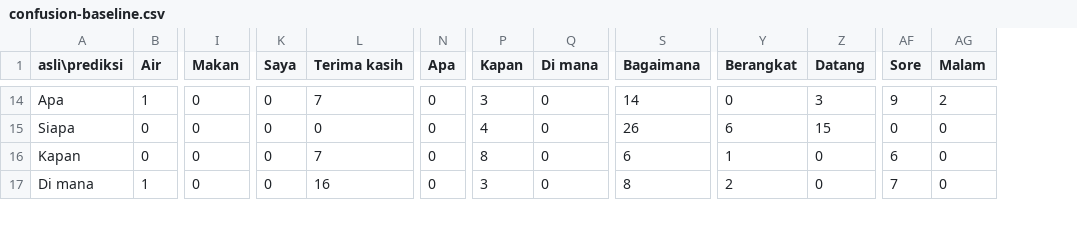
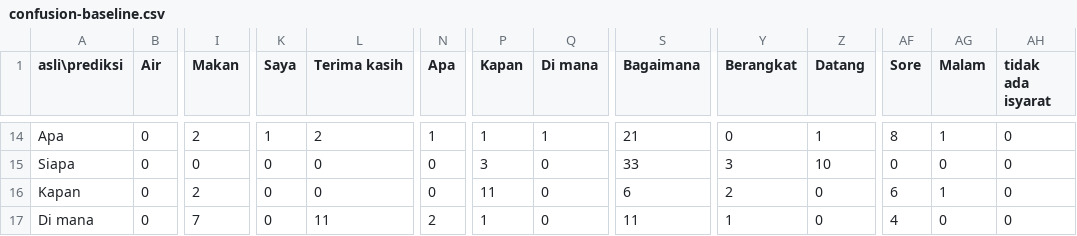
Before and after one commit to yayayapluto/isyaratku-rework, a CSV file: docs/confusion-baseline.csv, drawn as a sheet; only a part is shown, gaps mark what is left out; the diff covers the shown part only; the diff names each change by its address in the sheet, - before the commit and + after, or states it on an @@ line.

Commit message:
fix(training): latih kelas tanpa isyarat, bukan hanya mengaku punya
Kode 4b memasang NO_SIGN_LABEL sebagai kelas model padahal
skip_handless=True membuang semua window tanpa tangan, sehingga kelas
32 tidak pernah dilatih: models/baseline.json mencatat 32 kelas sementara
runtime mengklaim 33. Efeknya jujur-jujur: pipeline tidak pernah
mengeluarkan "tidak ada isyarat" dan frame tanpa tangan dipaksa masuk
gloss; tes lolos palsu karena model sintetis memang 33 kelas.

- training/dataset.py: iter_examples(mode=...) menggantikan skip_handless,
  dengan mode bertangan / tanpa_isyarat (label NO_SIGN_ID) / semua
- training/train.py: muat semua window termasuk tanpa isyarat, 33 kelas,
  akurasi gloss saja dilaporkan terpisah dari akurasi menyeluruh
- training/export_numpy.py: tolak ekspor kalau kelas NO_SIGN_ID tidak
  dilatih; npz key kelas -> classes
- src/adapters/predictor.py: tolak artifact tanpa kelas NO_SIGN_LABEL
  saat startup, bukan diam-diam melayani model yang tidak lengkap
- tests: klaim kelas tanpa isyarat diuji pada models/baseline.npz nyata
  (skip eksplisit kalau artefak belum ada), bukan model sintetis

Terukur: 33 kelas dilatih, akurasi val 0.971, test 0.575, gloss saja
0.086, fit 1.0 s, runtime tetap numpy tanpa torch. 106 tes lulus.

```diff
--- a/docs/confusion-baseline.csv
+++ b/docs/confusion-baseline.csv
+column AH (tidak ada isyarat), rows 14-17: all 0
-B14 (Air): 1
+B14 (Air): 0
-I14 (Makan): 0
+I14 (Makan): 2
-K14 (Saya): 0
+K14 (Saya): 1
-L14 (Terima kasih): 7
+L14 (Terima kasih): 2
-N14 (Apa): 0
+N14 (Apa): 1
-P14 (Kapan): 3
+P14 (Kapan): 1
-Q14 (Di mana): 0
+Q14 (Di mana): 1
-S14 (Bagaimana): 14
+S14 (Bagaimana): 21
-Z14 (Datang): 3
+Z14 (Datang): 1
-AF14 (Sore): 9
+AF14 (Sore): 8
-AG14 (Malam): 2
+AG14 (Malam): 1
-P15 (Kapan): 4
+P15 (Kapan): 3
-S15 (Bagaimana): 26
+S15 (Bagaimana): 33
-Y15 (Berangkat): 6
+Y15 (Berangkat): 3
-Z15 (Datang): 15
+Z15 (Datang): 10
-I16 (Makan): 0
+I16 (Makan): 2
-L16 (Terima kasih): 7
+L16 (Terima kasih): 0
-P16 (Kapan): 8
+P16 (Kapan): 11
-Y16 (Berangkat): 1
+Y16 (Berangkat): 2
-AG16 (Malam): 0
+AG16 (Malam): 1
-B17 (Air): 1
+B17 (Air): 0
-I17 (Makan): 0
+I17 (Makan): 7
-L17 (Terima kasih): 16
+L17 (Terima kasih): 11
-N17 (Apa): 0
+N17 (Apa): 2
-P17 (Kapan): 3
+P17 (Kapan): 1
-S17 (Bagaimana): 8
+S17 (Bagaimana): 11
-Y17 (Berangkat): 2
+Y17 (Berangkat): 1
-AF17 (Sore): 7
+AF17 (Sore): 4
```
Also changed, not shown: 1 added row and 86 edited cells elsewhere in this file, 11 other files.
